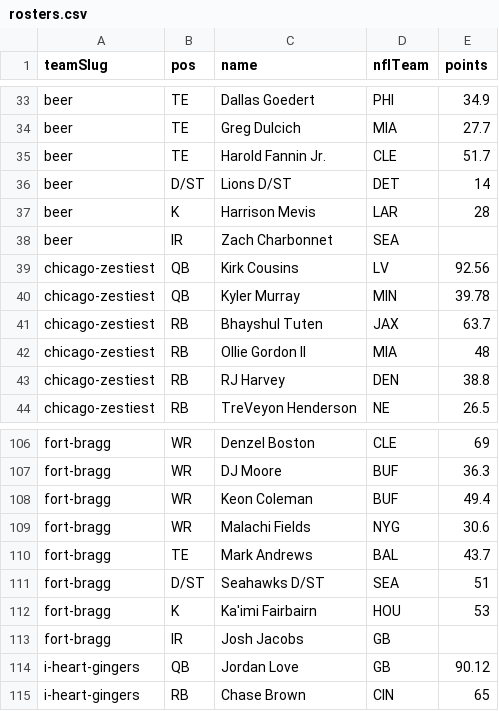
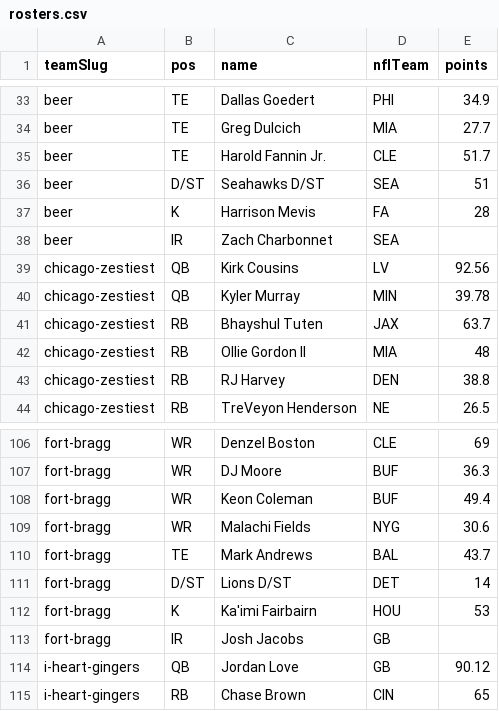
Before and after one commit to Scav-game/MakeFantasyGreatAgain, a CSV file: data/rosters.csv, drawn as a sheet; only a part is shown, gaps mark what is left out.

Commit message:
Auto-sync rosters from ESPN 2026-10-13

```diff
--- a/data/rosters.csv
+++ b/data/rosters.csv
@@ -35,4 +35,4 @@ beer,TE,Greg Dulcich,MIA,27.7
 beer,TE,Harold Fannin Jr.,CLE,51.7
-beer,D/ST,Lions D/ST,DET,14
-beer,K,Harrison Mevis,LAR,28
+beer,D/ST,Seahawks D/ST,SEA,51
+beer,K,Harrison Mevis,FA,28
 beer,IR,Zach Charbonnet,SEA,
@@ -110,3 +110,3 @@ fort-bragg,WR,Malachi Fields,NYG,30.6
 fort-bragg,TE,Mark Andrews,BAL,43.7
-fort-bragg,D/ST,Seahawks D/ST,SEA,51
+fort-bragg,D/ST,Lions D/ST,DET,14
 fort-bragg,K,Ka'imi Fairbairn,HOU,53
```
Also changed, not shown: 1 other file.
